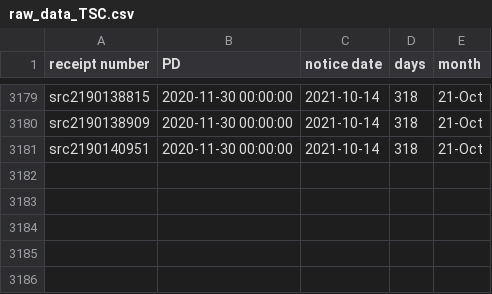
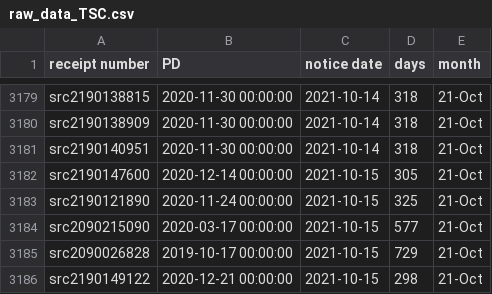
Before and after one commit to happy-fish-01/National_interest_waiver_waittime, a CSV file: raw_data_TSC.csv, drawn as a sheet; only a part is shown, gaps mark what is left out; the diff names each change by its address in the sheet, - before the commit and + after, or states it on an @@ line.

```diff
--- a/raw_data_TSC.csv
+++ b/raw_data_TSC.csv
+row 3182: src2190147600 | 2020-12-14 00:00:00 | 2021-10-15 | 305 | 21-Oct
+row 3183: src2190121890 | 2020-11-24 00:00:00 | 2021-10-15 | 325 | 21-Oct
+row 3184: src2090215090 | 2020-03-17 00:00:00 | 2021-10-15 | 577 | 21-Oct
+row 3185: src2090026828 | 2019-10-17 00:00:00 | 2021-10-15 | 729 | 21-Oct
+row 3186: src2190149122 | 2020-12-21 00:00:00 | 2021-10-15 | 298 | 21-Oct
```
Also changed, not shown: raw_data_NSC.csv, 3 other files.
